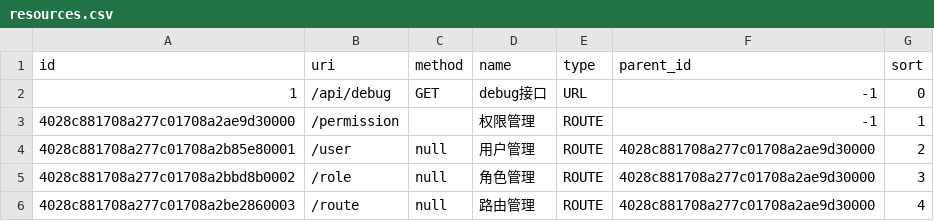
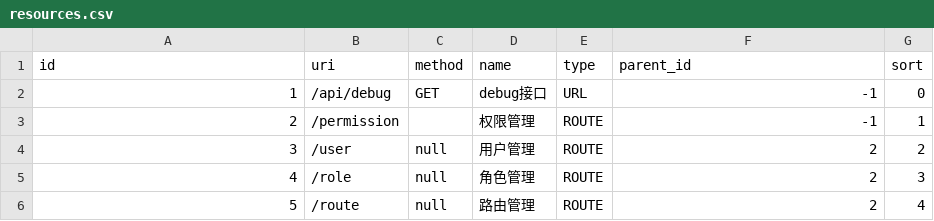
Before and after one commit to kingwsi/base-admin-web, a CSV file: admin-service/src/main/resources/liquibase/csv/resources.csv, drawn as a sheet.

```diff
--- a/admin-service/src/main/resources/liquibase/csv/resources.csv
+++ b/admin-service/src/main/resources/liquibase/csv/resources.csv
@@ -2,5 +2,5 @@ id;uri;method;name;type;parent_id;sort
 1;/api/debug;GET;debug接口;URL;-1;0
-4028c881708a277c01708a2ae9d30000;/permission;;权限管理;ROUTE;-1;1
-4028c881708a277c01708a2b85e80001;/user;null;用户管理;ROUTE;4028c881708a277c01708a2ae9d30000;2
-4028c881708a277c01708a2bbd8b0002;/role;null;角色管理;ROUTE;4028c881708a277c01708a2ae9d30000;3
-4028c881708a277c01708a2be2860003;/route;null;路由管理;ROUTE;4028c881708a277c01708a2ae9d30000;4
+2;/permission;;权限管理;ROUTE;-1;1
+3;/user;null;用户管理;ROUTE;2;2
+4;/role;null;角色管理;ROUTE;2;3
+5;/route;null;路由管理;ROUTE;2;4
```
Also changed, not shown: 30 other files.
